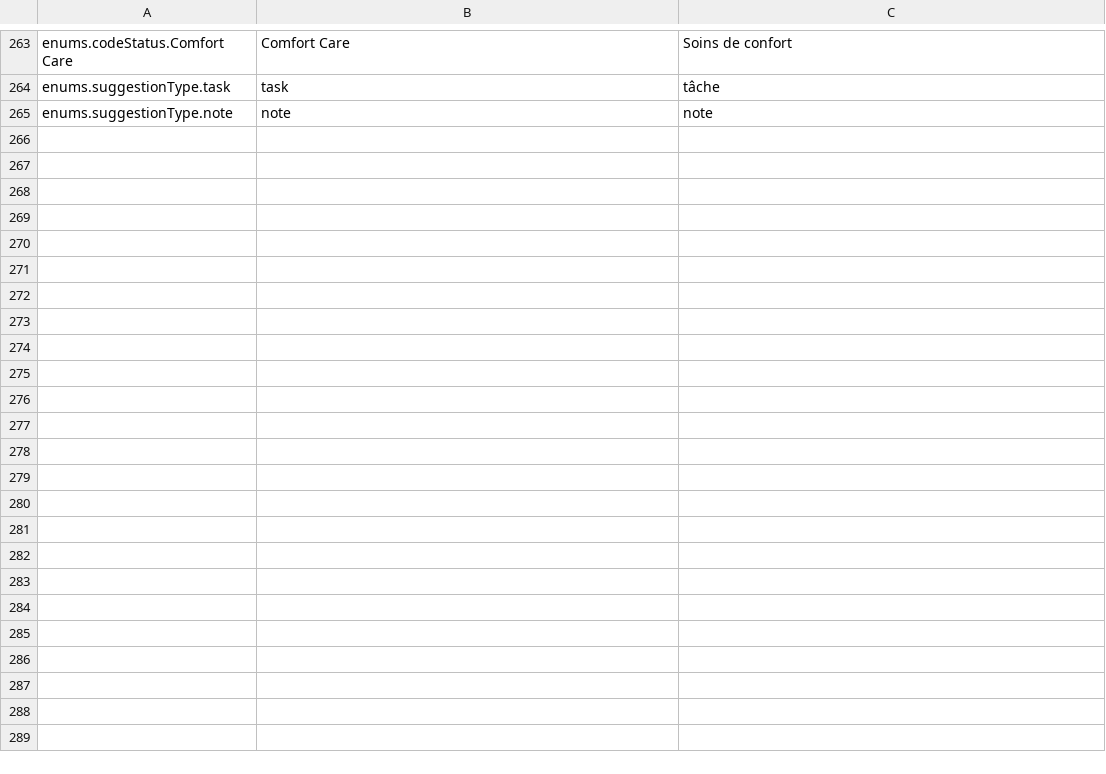
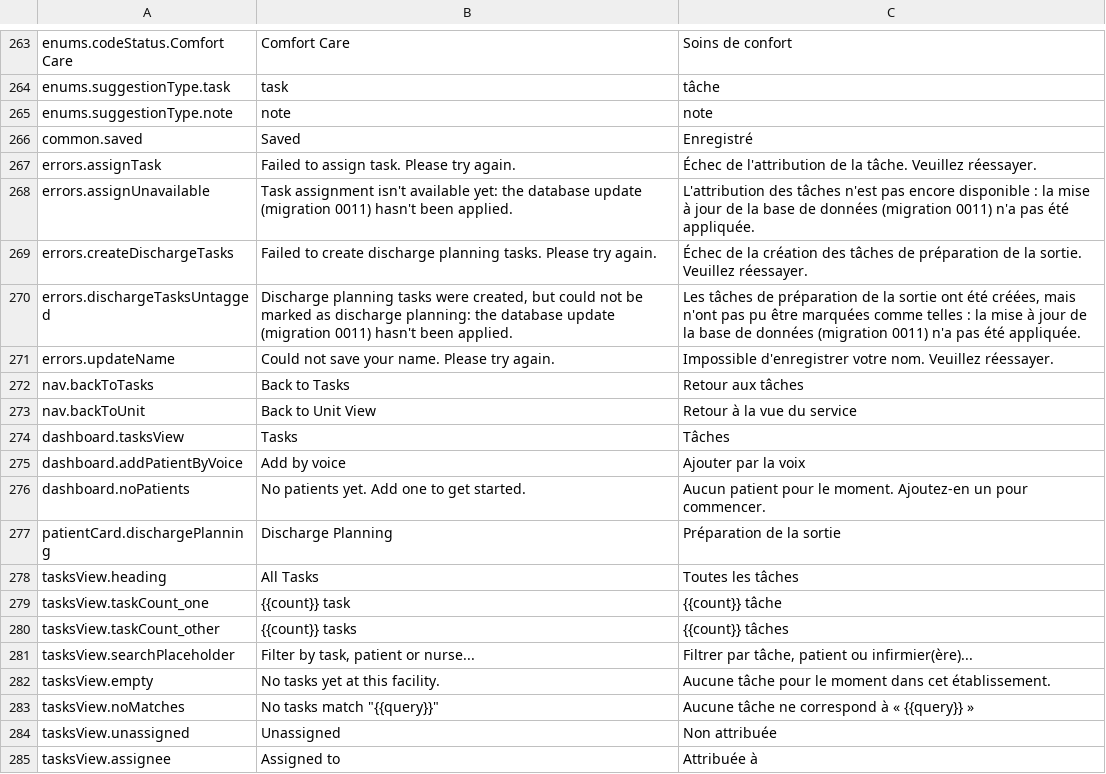
Before and after one commit to urbain1/noa, a CSV file: translations_review.csv, drawn as a sheet; only a part is shown, gaps mark what is left out; the diff covers the shown part only; the diff names each change by its address in the sheet, - before the commit and + after, or states it on an @@ line.

```diff
--- a/translations_review.csv
+++ b/translations_review.csv
+row 266: common.saved | Saved | Enregistré
+row 267: errors.assignTask | Failed to assign task. Please try again. | Échec de l'attribution de la tâche. Veuillez réessayer.
+row 268: errors.assignUnavailable | Task assignment isn't available yet: the database update (migration 0011) hasn't been applied. | L'attribution des tâches n'est pas encore disponible : la mise à jour de la base de données (migration 0011) n'a pas été appliquée.
+row 269: errors.createDischargeTasks | Failed to create discharge planning tasks. Please try again. | Échec de la création des tâches de préparation de la sortie. Veuillez réessayer.
+row 270: errors.dischargeTasksUntagged | Discharge planning tasks were created, but could not be marked as discharge planning: the database update (migration 0011) hasn't been applied. | Les tâches de préparation de la sortie ont été créées, mais n'ont pas pu être marquées comme telles : la mise à jour de la base de données (migration 0011) n'a pas été appliquée.
+row 271: errors.updateName | Could not save your name. Please try again. | Impossible d'enregistrer votre nom. Veuillez réessayer.
+row 272: nav.backToTasks | Back to Tasks | Retour aux tâches
+row 273: nav.backToUnit | Back to Unit View | Retour à la vue du service
+row 274: dashboard.tasksView | Tasks | Tâches
+row 275: dashboard.addPatientByVoice | Add by voice | Ajouter par la voix
+row 276: dashboard.noPatients | No patients yet. Add one to get started. | Aucun patient pour le moment. Ajoutez-en un pour commencer.
+row 277: patientCard.dischargePlanning | Discharge Planning | Préparation de la sortie
+row 278: tasksView.heading | All Tasks | Toutes les tâches
+row 279: tasksView.taskCount_one | {{count}} task | {{count}} tâche
+row 280: tasksView.taskCount_other | {{count}} tasks | {{count}} tâches
+row 281: tasksView.searchPlaceholder | Filter by task, patient or nurse... | Filtrer par tâche, patient ou infirmier(ère)...
+row 282: tasksView.empty | No tasks yet at this facility. | Aucune tâche pour le moment dans cet établissement.
+row 283: tasksView.noMatches | No tasks match "{{query}}" | Aucune tâche ne correspond à « {{query}} »
+row 284: tasksView.unassigned | Unassigned | Non attribuée
+row 285: tasksView.assignee | Assigned to | Attribuée à
```
Also changed, not shown: 39 added rows and 2 edited cells elsewhere in this file, 22 other files.
